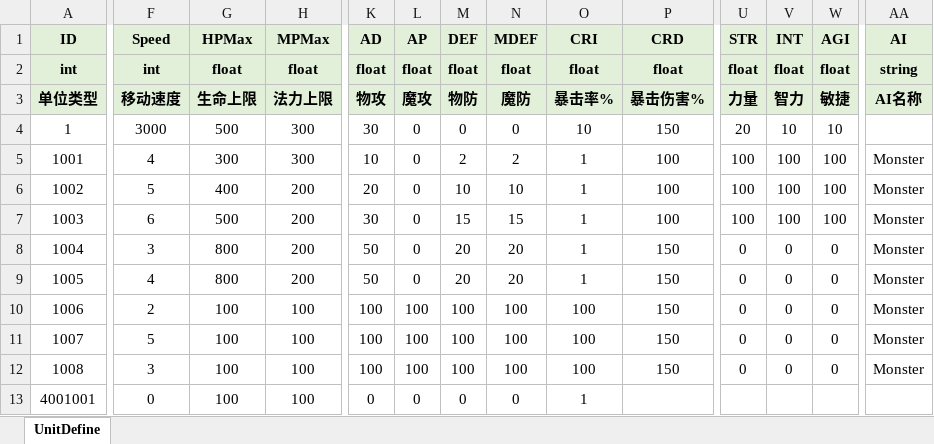
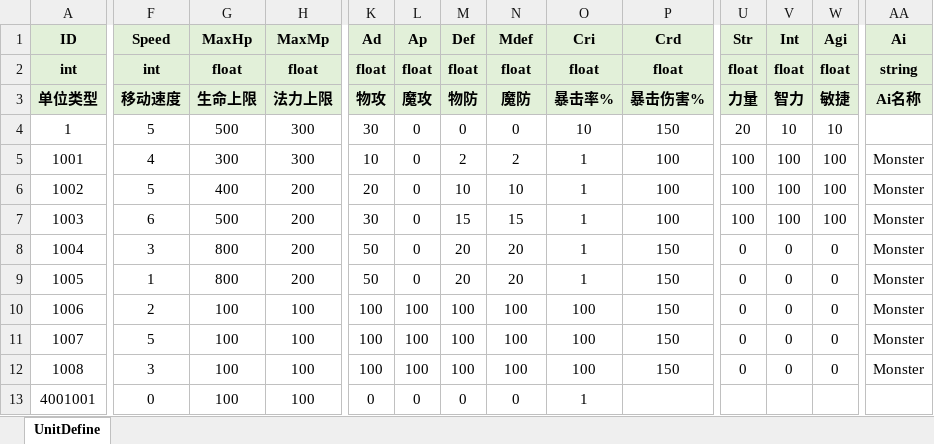
Before and after one commit to fuyouawa/MMORPG, an Excel workbook: SERVER/Common/Data/excel/UnitDefine.xlsx, sheet UnitDefine, drawn as a sheet; only a part is shown, gaps mark what is left out; values as stored, in another font and other column widths than the file's, no borders; the diff covers the shown part only; the diff names each change by its address in the sheet, - before the commit and + after, or states it on an @@ line.

```diff
--- a/SERVER/Common/Data/excel/UnitDefine.xlsx (sheet UnitDefine)
+++ b/SERVER/Common/Data/excel/UnitDefine.xlsx (sheet UnitDefine)
-G1: HPMax
+G1: MaxHp
-H1: MPMax
+H1: MaxMp
-K1: AD
+K1: Ad
-L1: AP
+L1: Ap
-M1: DEF
+M1: Def
-N1: MDEF
+N1: Mdef
-O1: CRI
+O1: Cri
-P1: CRD
+P1: Crd
-U1: STR
+U1: Str
-V1: INT
+V1: Int
-W1: AGI
+W1: Agi
-AA1: AI
+AA1: Ai
-AA3 (Ai): AI名称
+AA3 (Ai): Ai名称
-F4 (Speed): 3000
+F4 (Speed): 5
-F9 (Speed): 4
+F9 (Speed): 1
```
Also changed, not shown: 3 edited cells elsewhere in this sheet, SERVER/Common/Data/excel/SkillDefine.xlsx, 29 other files.
